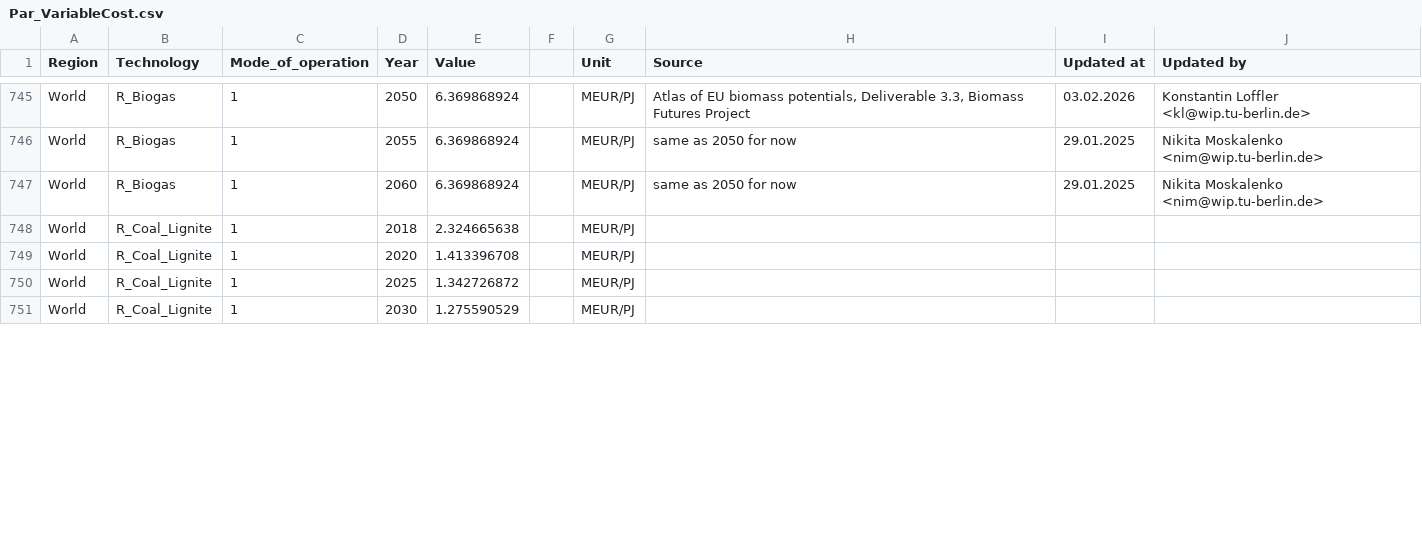
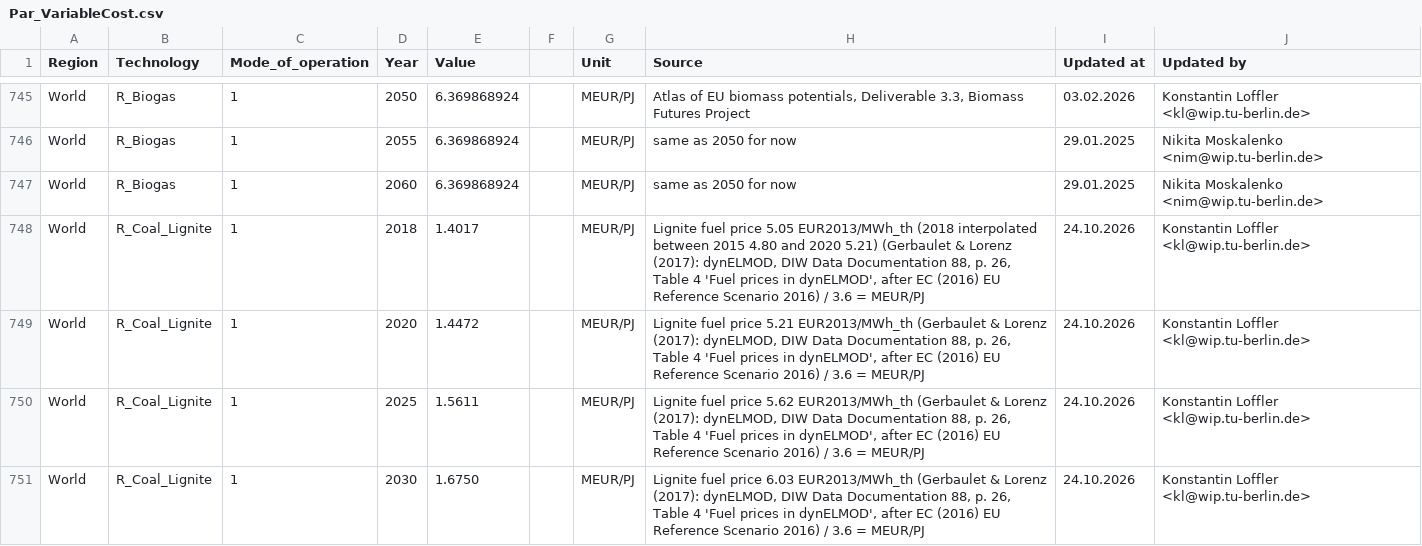
Before and after one commit to GENeSYS-MOD/GENeSYS_MOD.data, a CSV file: Data/Parameters/Par_VariableCost/Par_VariableCost.csv, drawn as a sheet; only a part is shown, gaps mark what is left out; the diff covers the shown part only.

```diff
--- a/Data/Parameters/Par_VariableCost/Par_VariableCost.csv
+++ b/Data/Parameters/Par_VariableCost/Par_VariableCost.csv
@@ -747,5 +747,5 @@ World,R_Biogas,1,2055,6.369868924,,MEUR/PJ,same as 2050 for now,29.01.2025,Nikit
 World,R_Biogas,1,2060,6.369868924,,MEUR/PJ,same as 2050 for now,29.01.2025,Nikita Moskalenko <nim@wip.tu-berlin.de>
-World,R_Coal_Lignite,1,2018,2.324665638,,MEUR/PJ,,,
-World,R_Coal_Lignite,1,2020,1.413396708,,MEUR/PJ,,,
-World,R_Coal_Lignite,1,2025,1.342726872,,MEUR/PJ,,,
-World,R_Coal_Lignite,1,2030,1.275590529,,MEUR/PJ,,,
+World,R_Coal_Lignite,1,2018,1.4017,,MEUR/PJ,"Lignite fuel price 5.05 EUR2013/MWh_th (2018 interpolated between 2015 4.80 and 2020 5.21) (Gerbaulet & Lorenz (2017): dynELMOD, DIW Data Documentation 88, p. 26, Table 4 'Fuel prices in dynELMOD', after EC (2016) EU Reference Scenario 2016) / 3.6 = MEUR/PJ",24.10.2026,Konstantin Loffler <kl@wip.tu-berlin.de>
+World,R_Coal_Lignite,1,2020,1.4472,,MEUR/PJ,"Lignite fuel price 5.21 EUR2013/MWh_th (Gerbaulet & Lorenz (2017): dynELMOD, DIW Data Documentation 88, p. 26, Table 4 'Fuel prices in dynELMOD', after EC (2016) EU Reference Scenario 2016) / 3.6 = MEUR/PJ",24.10.2026,Konstantin Loffler <kl@wip.tu-berlin.de>
+World,R_Coal_Lignite,1,2025,1.5611,,MEUR/PJ,"Lignite fuel price 5.62 EUR2013/MWh_th (Gerbaulet & Lorenz (2017): dynELMOD, DIW Data Documentation 88, p. 26, Table 4 'Fuel prices in dynELMOD', after EC (2016) EU Reference Scenario 2016) / 3.6 = MEUR/PJ",24.10.2026,Konstantin Loffler <kl@wip.tu-berlin.de>
+World,R_Coal_Lignite,1,2030,1.6750,,MEUR/PJ,"Lignite fuel price 6.03 EUR2013/MWh_th (Gerbaulet & Lorenz (2017): dynELMOD, DIW Data Documentation 88, p. 26, Table 4 'Fuel prices in dynELMOD', after EC (2016) EU Reference Scenario 2016) / 3.6 = MEUR/PJ",24.10.2026,Konstantin Loffler <kl@wip.tu-berlin.de>
```
Also changed, not shown: 16 edited cells elsewhere in this file, Data/Parameters/Par_CapitalCost/Par_CapitalCost.csv, Data/Parameters/Par_OutputActivityRatio/Par_OutputActivityRatio.csv, 4 other files.
